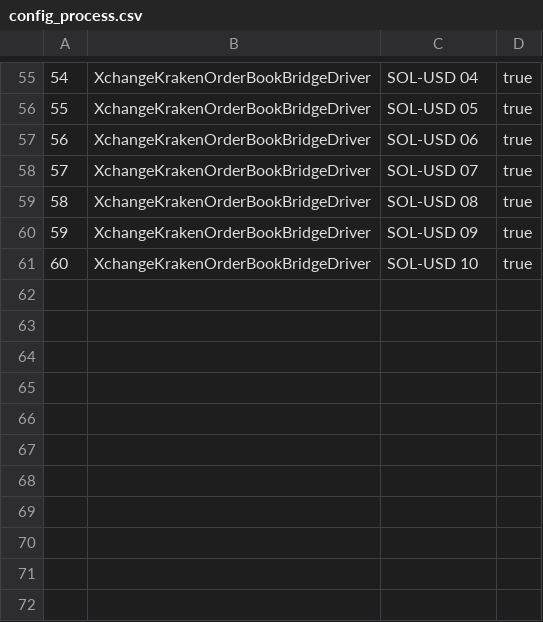
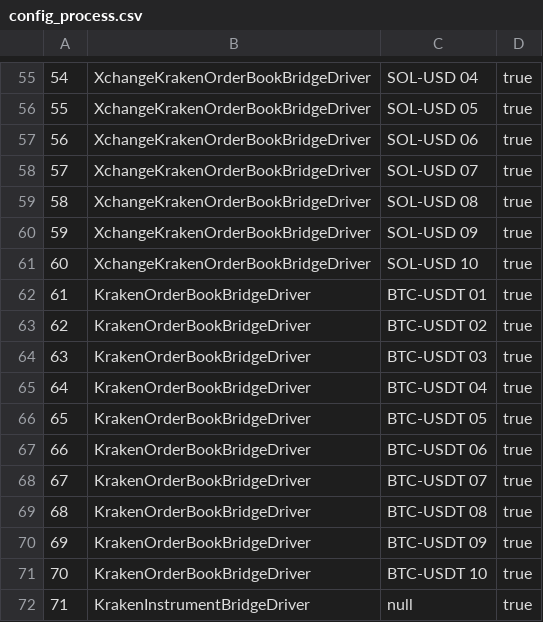
Before and after one commit to juliankh/CryptoBot, a CSV file: db/data/cb/config_process.csv, drawn as a sheet; only a part is shown, gaps mark what is left out.

```diff
--- a/db/data/cb/config_process.csv
+++ b/db/data/cb/config_process.csv
@@ -61 +61,12 @@
 60,"XchangeKrakenOrderBookBridgeDriver","SOL-USD 10",true
+61,"KrakenOrderBookBridgeDriver","BTC-USDT 01",true
+62,"KrakenOrderBookBridgeDriver","BTC-USDT 02",true
+63,"KrakenOrderBookBridgeDriver","BTC-USDT 03",true
+64,"KrakenOrderBookBridgeDriver","BTC-USDT 04",true
+65,"KrakenOrderBookBridgeDriver","BTC-USDT 05",true
+66,"KrakenOrderBookBridgeDriver","BTC-USDT 06",true
+67,"KrakenOrderBookBridgeDriver","BTC-USDT 07",true
+68,"KrakenOrderBookBridgeDriver","BTC-USDT 08",true
+69,"KrakenOrderBookBridgeDriver","BTC-USDT 09",true
+70,"KrakenOrderBookBridgeDriver","BTC-USDT 10",true
+71,"KrakenInstrumentBridgeDriver",null,true
```
Also changed, not shown: 13 other files.
